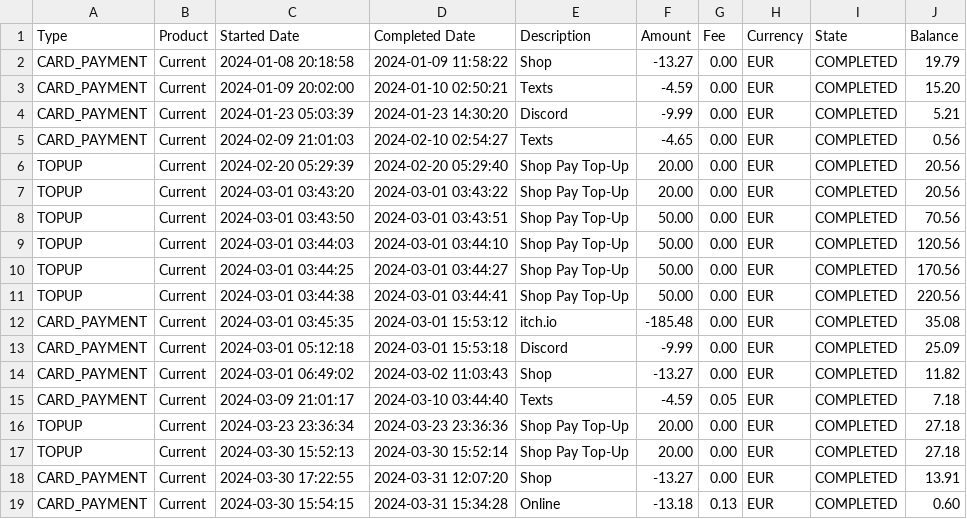
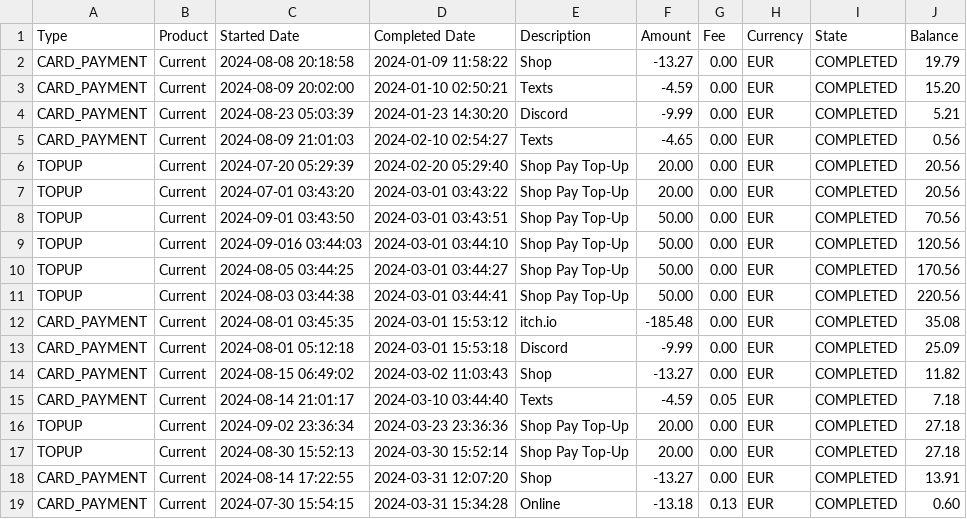
Before and after one commit to vanshrl9ine/financemanager, a CSV file: hello.csv, drawn as a sheet.

```diff
--- a/hello.csv
+++ b/hello.csv
@@ -1,19 +1,19 @@
 Type, Product, Started Date, Completed Date, Description, Amount, Fee, Currency, State, Balance
-CARD_PAYMENT, Current,2024-01-08 20:18:58,2024-01-09 11:58:22,Shop,-13.27,0.00,EUR, COMPLETED, 19.79
-CARD_PAYMENT,Current,2024-01-09 20:02:00,2024-01-10 02:50:21,Texts,-4.59,0.00,EUR, COMPLETED, 15.20
-CARD_PAYMENT,Current,2024-01-23 05:03:39,2024-01-23 14:30:20,Discord,-9.99,0.00,EUR, COMPLETED,5.21
-CARD_PAYMENT,Current,2024-02-09 21:01:03,2024-02-10 02:54:27,Texts,-4.65,0.00,EUR, COMPLETED,0.56
-TOPUP, Current,2024-02-20 05:29:39,2024-02-20 05:29:40,Shop Pay Top-Up,20.00,0.00,EUR, COMPLETED,20.56
-TOPUP, Current,2024-03-01 03:43:20,2024-03-01 03:43:22,Shop Pay Top-Up,20.00,0.00,EUR, COMPLETED,20.56
-TOPUP, Current,2024-03-01 03:43:50,2024-03-01 03:43:51,Shop Pay Top-Up,50.00,0.00,EUR, COMPLETED,70.56
-TOPUP,Current,2024-03-01 03:44:03,2024-03-01 03:44:10,Shop Pay Top-Up,50.00,0.00,EUR, COMPLETED, 120.56
-TOPUP,Current,2024-03-01 03:44:25,2024-03-01 03:44:27,Shop Pay Top-Up,50.00,0.00,EUR, COMPLETED,170.56
-TOPUP,Current,2024-03-01 03:44:38,2024-03-01 03:44:41,Shop Pay Top-Up,50.00,0.00,EUR,COMPLETED,220.56
-CARD_PAYMENT,Current,2024-03-01 03:45:35,2024-03-01 15:53:12,itch.io,-185.48,0.00,EUR, COMPLETED,35.08
-CARD_PAYMENT, Current,2024-03-01 05:12:18,2024-03-01 15:53:18,Discord,-9.99,0.00,EUR, COMPLETED,25.09
-CARD_PAYMENT, Current,2024-03-01 06:49:02,2024-03-02 11:03:43,Shop,-13.27,0.00,EUR, COMPLETED, 11.82
-CARD_PAYMENT,Current,2024-03-09 21:01:17,2024-03-10 03:44:40,Texts,-4.59,0.05,EUR, COMPLETED, 7.18
-TOPUP,Current,2024-03-23 23:36:34,2024-03-23 23:36:36,Shop Pay Top-Up,20.00,0.00,EUR, COMPLETED, 27.18
-TOPUP, Current,2024-03-30 15:52:13,2024-03-30 15:52:14,Shop Pay Top-Up,20.00,0.00,EUR,COMPLETED,27.18
-CARD_PAYMENT,Current,2024-03-30 17:22:55,2024-03-31 12:07:20,Shop,-13.27,0.00,EUR, COMPLETED, 13.91
-CARD_PAYMENT, Current, 2024-03-30 15:54:15,2024-03-31 15:34:28,Online,-13.18,0.13,EUR, COMPLETED,0.60
+CARD_PAYMENT, Current,2024-08-08 20:18:58,2024-01-09 11:58:22,Shop,-13.27,0.00,EUR, COMPLETED, 19.79
+CARD_PAYMENT,Current,2024-08-09 20:02:00,2024-01-10 02:50:21,Texts,-4.59,0.00,EUR, COMPLETED, 15.20
+CARD_PAYMENT,Current,2024-08-23 05:03:39,2024-01-23 14:30:20,Discord,-9.99,0.00,EUR, COMPLETED,5.21
+CARD_PAYMENT,Current,2024-08-09 21:01:03,2024-02-10 02:54:27,Texts,-4.65,0.00,EUR, COMPLETED,0.56
+TOPUP, Current,2024-07-20 05:29:39,2024-02-20 05:29:40,Shop Pay Top-Up,20.00,0.00,EUR, COMPLETED,20.56
+TOPUP, Current,2024-07-01 03:43:20,2024-03-01 03:43:22,Shop Pay Top-Up,20.00,0.00,EUR, COMPLETED,20.56
+TOPUP, Current,2024-09-01 03:43:50,2024-03-01 03:43:51,Shop Pay Top-Up,50.00,0.00,EUR, COMPLETED,70.56
+TOPUP,Current,2024-09-016 03:44:03,2024-03-01 03:44:10,Shop Pay Top-Up,50.00,0.00,EUR, COMPLETED, 120.56
+TOPUP,Current,2024-08-05 03:44:25,2024-03-01 03:44:27,Shop Pay Top-Up,50.00,0.00,EUR, COMPLETED,170.56
+TOPUP,Current,2024-08-03 03:44:38,2024-03-01 03:44:41,Shop Pay Top-Up,50.00,0.00,EUR,COMPLETED,220.56
+CARD_PAYMENT,Current,2024-08-01 03:45:35,2024-03-01 15:53:12,itch.io,-185.48,0.00,EUR, COMPLETED,35.08
+CARD_PAYMENT, Current,2024-08-01 05:12:18,2024-03-01 15:53:18,Discord,-9.99,0.00,EUR, COMPLETED,25.09
+CARD_PAYMENT, Current,2024-08-15 06:49:02,2024-03-02 11:03:43,Shop,-13.27,0.00,EUR, COMPLETED, 11.82
+CARD_PAYMENT,Current,2024-08-14 21:01:17,2024-03-10 03:44:40,Texts,-4.59,0.05,EUR, COMPLETED, 7.18
+TOPUP,Current,2024-09-02 23:36:34,2024-03-23 23:36:36,Shop Pay Top-Up,20.00,0.00,EUR, COMPLETED, 27.18
+TOPUP, Current,2024-08-30 15:52:13,2024-03-30 15:52:14,Shop Pay Top-Up,20.00,0.00,EUR,COMPLETED,27.18
+CARD_PAYMENT,Current,2024-08-14 17:22:55,2024-03-31 12:07:20,Shop,-13.27,0.00,EUR, COMPLETED, 13.91
+CARD_PAYMENT, Current, 2024-07-30 15:54:15,2024-03-31 15:34:28,Online,-13.18,0.13,EUR, COMPLETED,0.60
```
Also changed, not shown: 5 other files.
